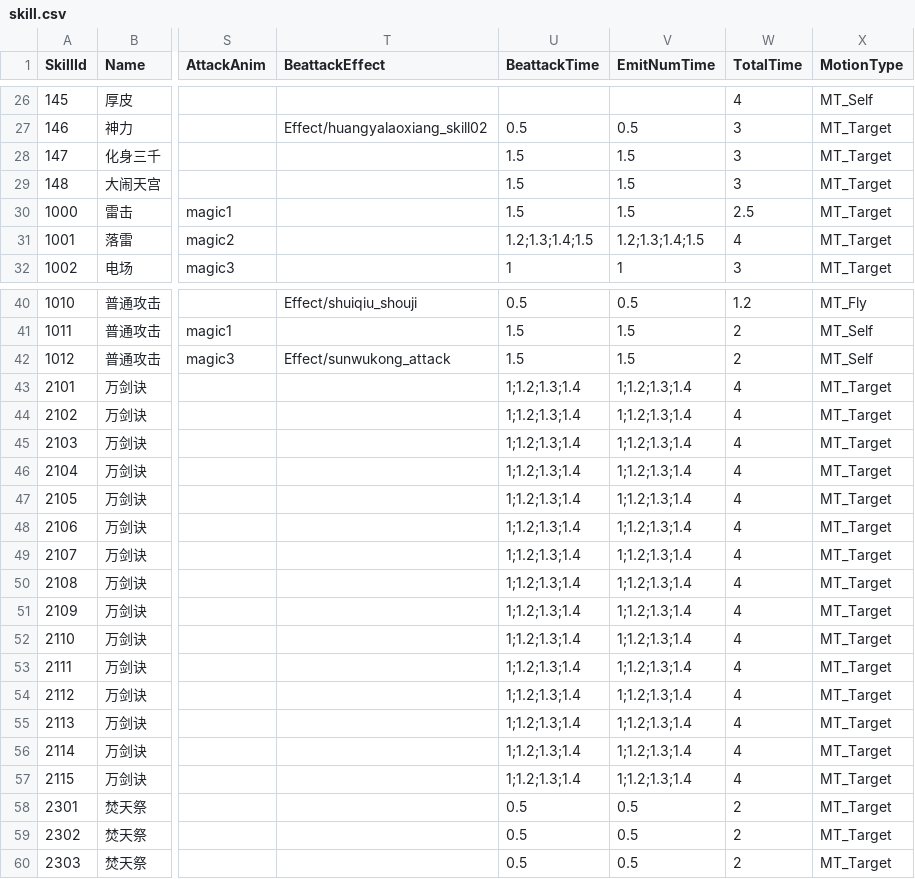
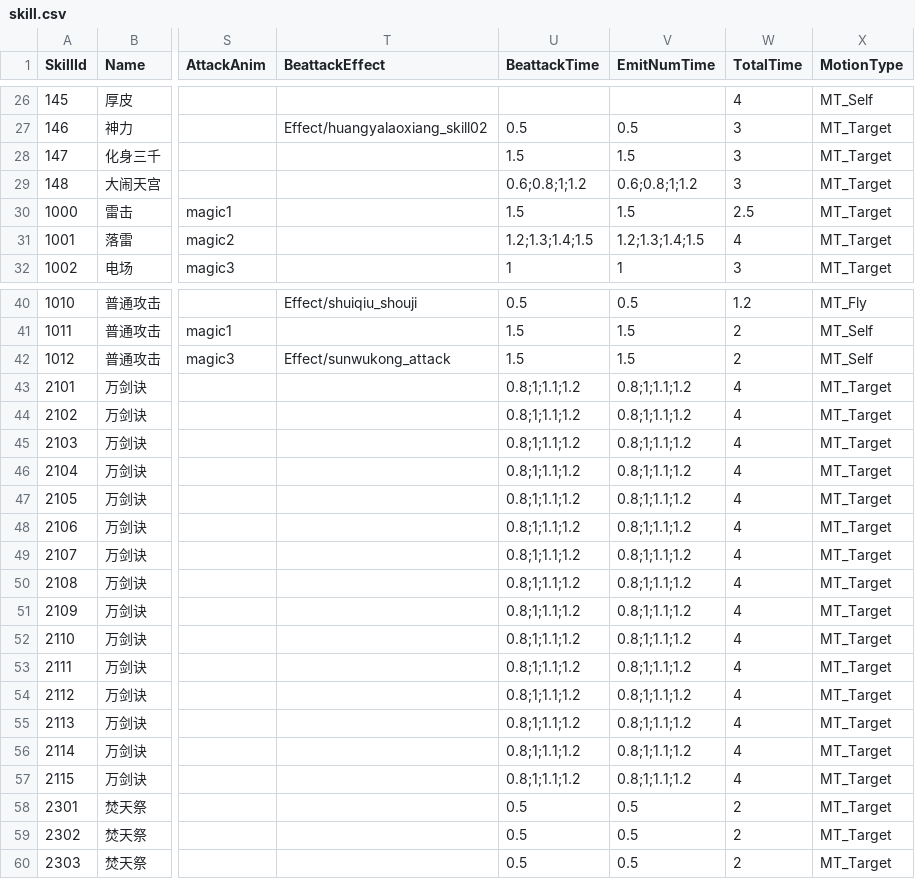
Before and after one commit to kevinnewkevin/xiyou, a CSV file: trunk/config/tables/skill.csv, drawn as a sheet; only a part is shown, gaps mark what is left out; the diff names each change by its address in the sheet, - before the commit and + after, or states it on an @@ line.

```diff
--- a/trunk/config/tables/skill.csv
+++ b/trunk/config/tables/skill.csv
-U29 (BeattackTime): 1.5
+U29 (BeattackTime): 0.6;0.8;1;1.2
-V29 (EmitNumTime): 1.5
+V29 (EmitNumTime): 0.6;0.8;1;1.2
-U43:U57 (BeattackTime): 1;1.2;1.3;1.4
+U43:U57 (BeattackTime): 0.8;1;1.1;1.2
-V43:V57 (EmitNumTime): 1;1.2;1.3;1.4
+V43:V57 (EmitNumTime): 0.8;1;1.1;1.2
```
Also changed, not shown: trunk/config/tables/entity.csv.
